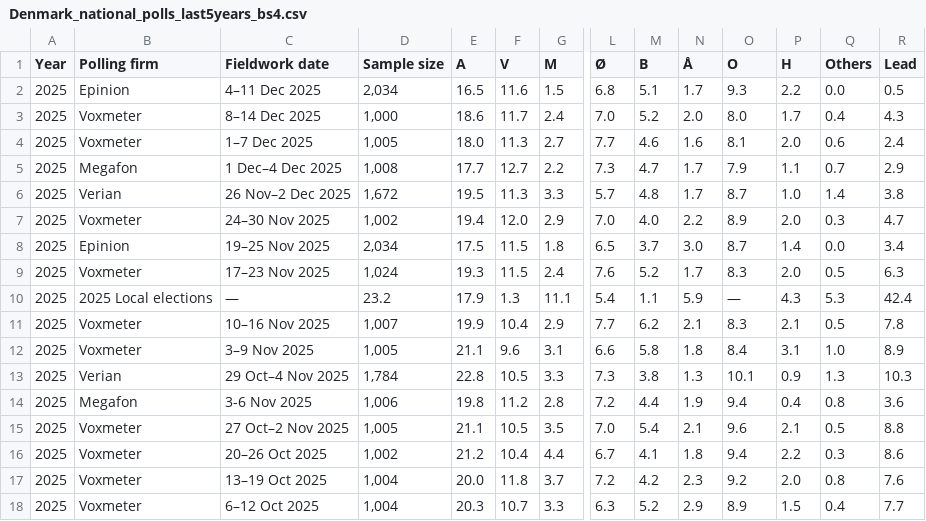
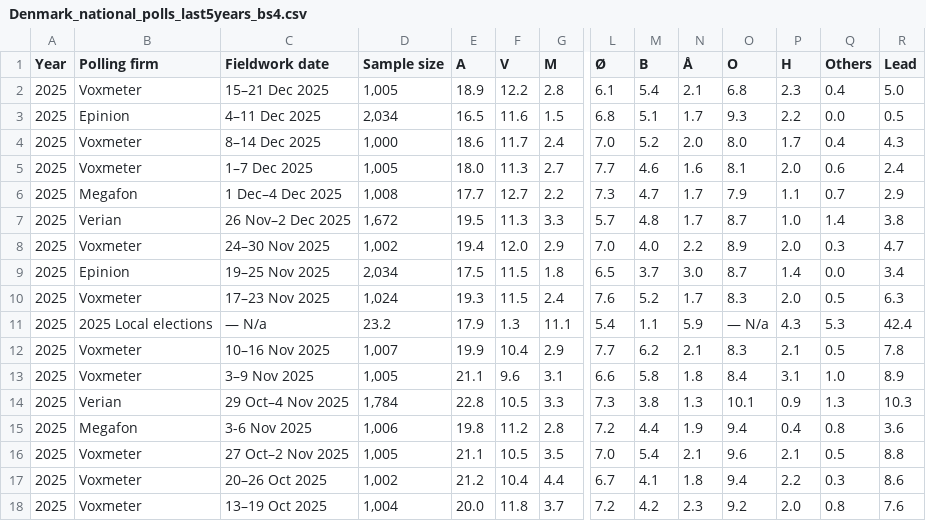
Before and after one commit to Andrevitali/PollsProject, a CSV file: Denmark_national_polls_last5years_bs4.csv, drawn as a sheet; only a part is shown, gaps mark what is left out; the shorter side is filled out with more unchanged rows; addresses are those after the commit; rows hold the shown columns only; the diff names each change by its address in the sheet, - before the commit and + after, or states it on an @@ line.

```diff
--- a/Denmark_national_polls_last5years_bs4.csv
+++ b/Denmark_national_polls_last5years_bs4.csv
+row 2: 2025 | Voxmeter | 15–21 Dec 2025 | 1,005 | 18.9 | 12.2 | 2.8 | 6.1 | 5.4 | 2.1 | 6.8 | 2.3 | 0.4 | 5.0
-C11 (Fieldwork date): —
+C11 (Fieldwork date): — N/a
-O11 (O): —
+O11 (O): — N/a
```
Also changed, not shown: Denmark_polls_clean.csv, Germany_national_polls_last5years_bs4.csv, 2 other files.
